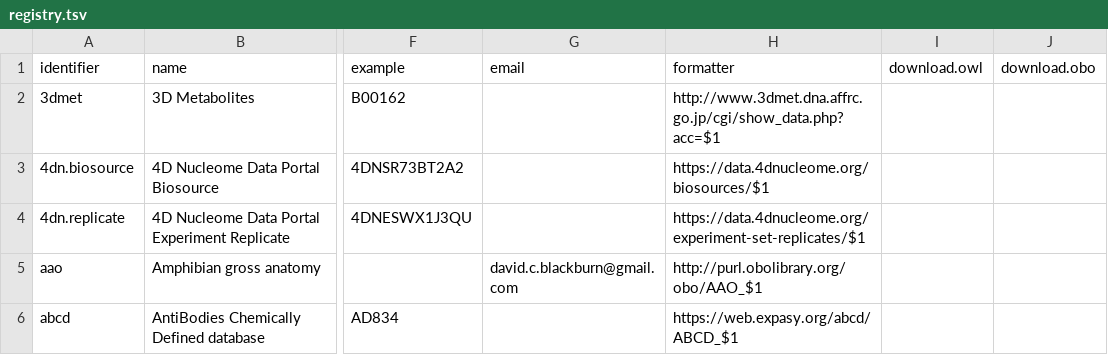
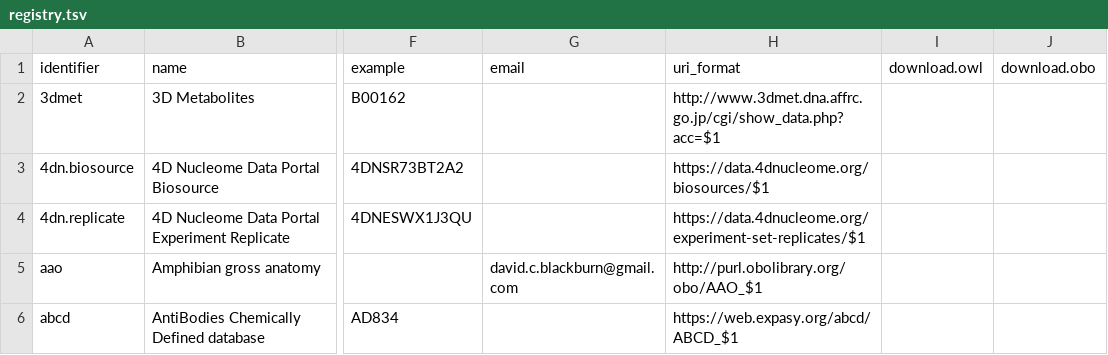
Before and after one commit to biopragmatics/bioregistry, a TSV file: exports/registry/registry.tsv, drawn as a sheet; only a part is shown, gaps mark what is left out; the diff names each change by its address in the sheet, - before the commit and + after, or states it on an @@ line.

Commit message:
Update exports

```diff
--- a/exports/registry/registry.tsv
+++ b/exports/registry/registry.tsv
-H1: formatter
+H1: uri_format
```
Also changed, not shown: 2 other files.
